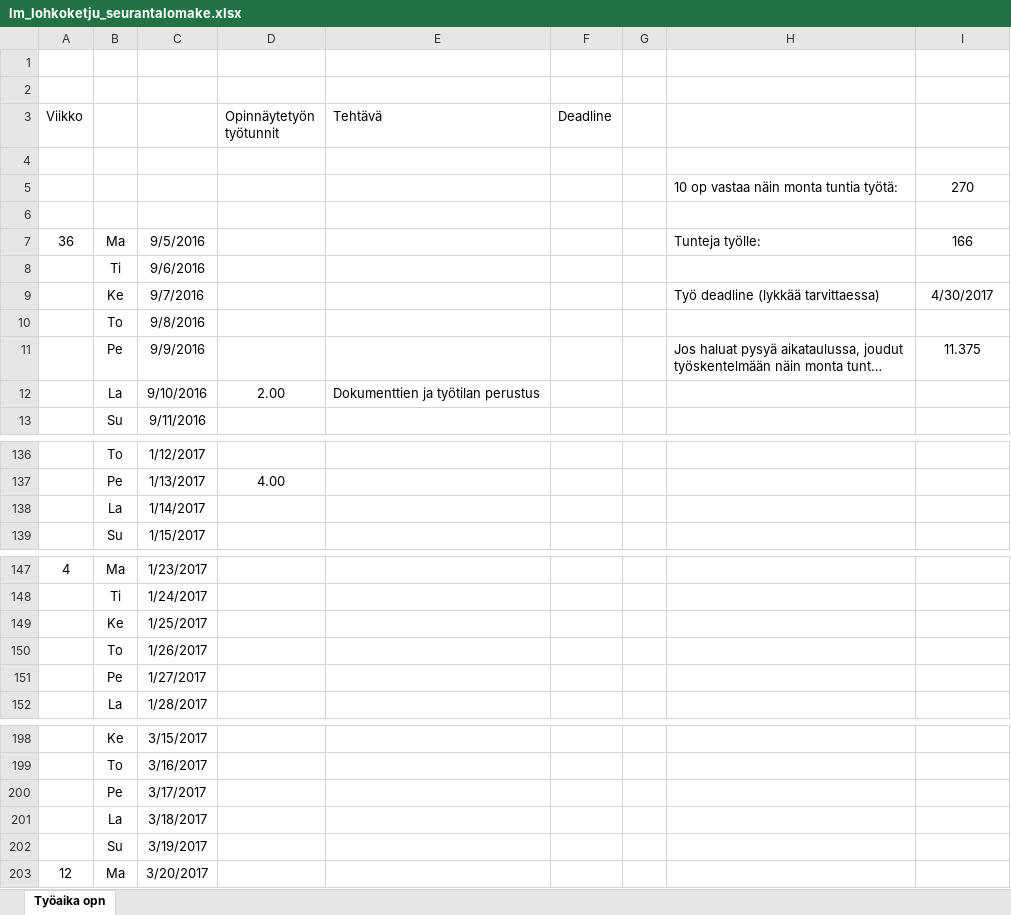
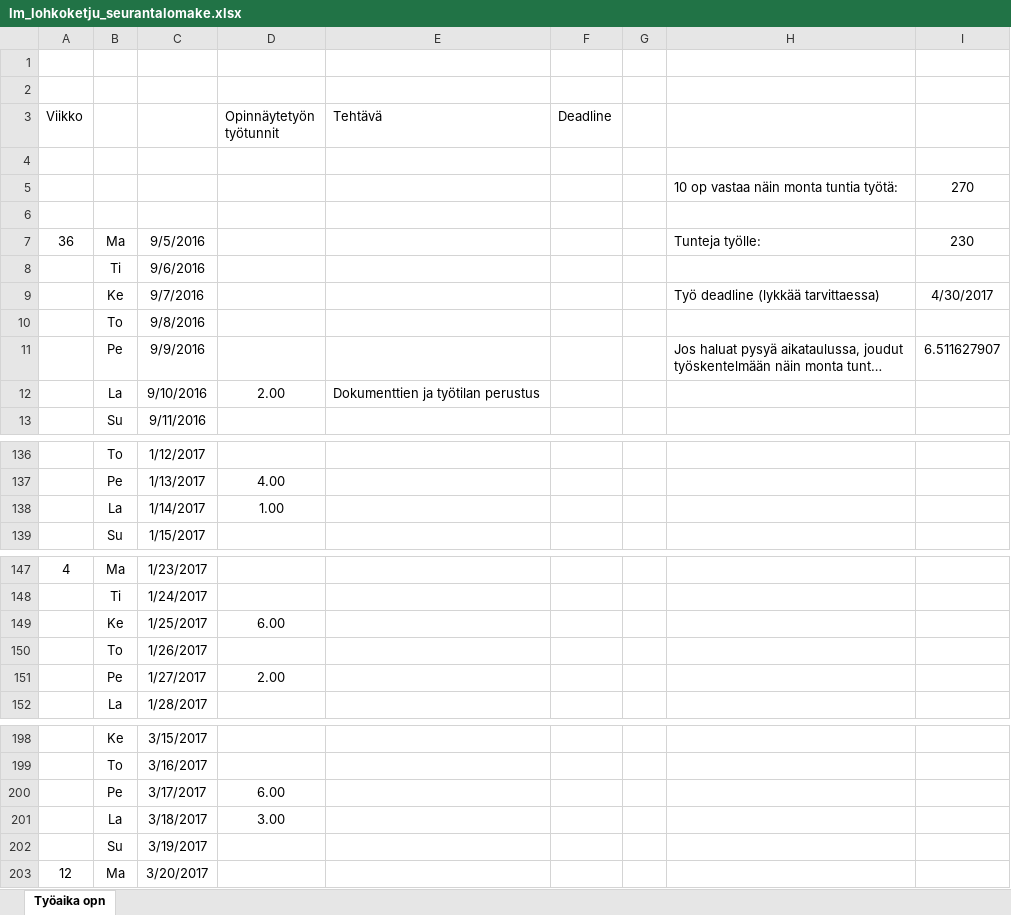
Before and after one commit to Miettine/ClassicCarChain, an Excel workbook: Dokumentaatio/lm_lohkoketju_seurantalomake.xlsx, sheet Työaika opn, drawn as a sheet; only a part is shown, gaps mark what is left out; long unchanged cells end in …; values as stored, in another font and other column widths than the file's, no borders; the diff covers the shown part only; the diff names each change by its address in the sheet, - before the commit and + after, or states it on an @@ line.

```diff
--- a/Dokumentaatio/lm_lohkoketju_seurantalomake.xlsx (sheet Työaika opn)
+++ b/Dokumentaatio/lm_lohkoketju_seurantalomake.xlsx (sheet Työaika opn)
-I7: 166
+I7: 230
-I11: 11.375
+I11: 6.511627907
-D138 (Opinnäytetyön työtunnit): (empty)
+D138 (Opinnäytetyön työtunnit): 1.00
-D149 (Opinnäytetyön työtunnit): (empty)
+D149 (Opinnäytetyön työtunnit): 6.00
-D151 (Opinnäytetyön työtunnit): (empty)
+D151 (Opinnäytetyön työtunnit): 2.00
-D200 (Opinnäytetyön työtunnit): (empty)
+D200 (Opinnäytetyön työtunnit): 6.00
-D201 (Opinnäytetyön työtunnit): (empty)
+D201 (Opinnäytetyön työtunnit): 3.00
```
Also changed, not shown: 11 edited cells elsewhere in this sheet.
